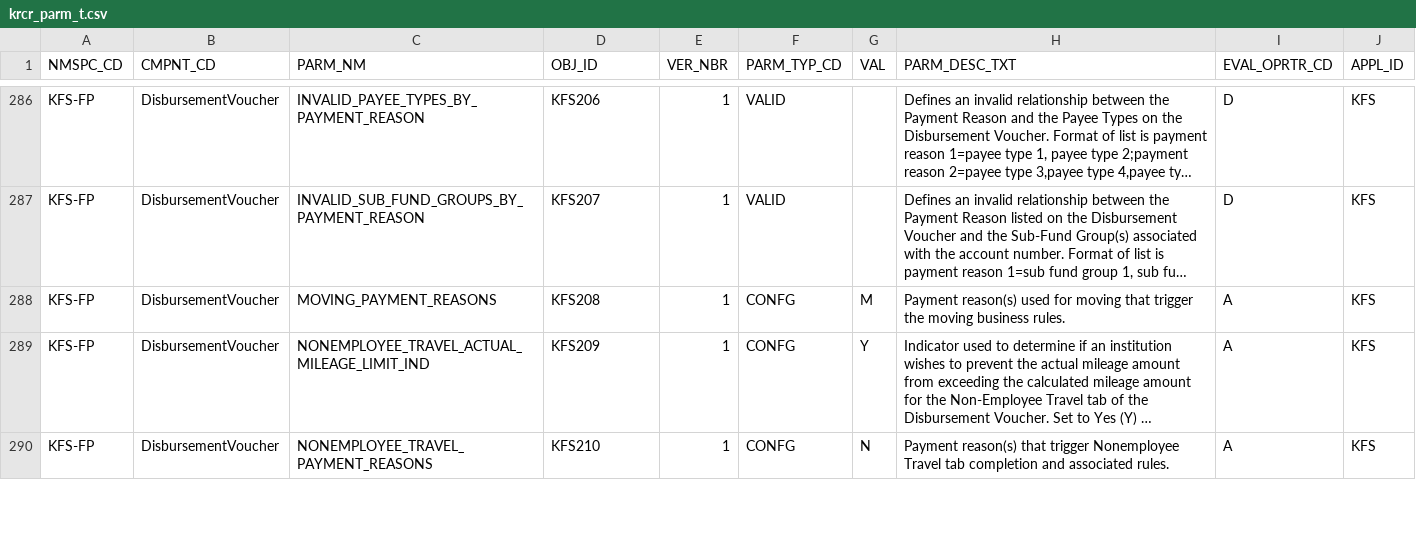
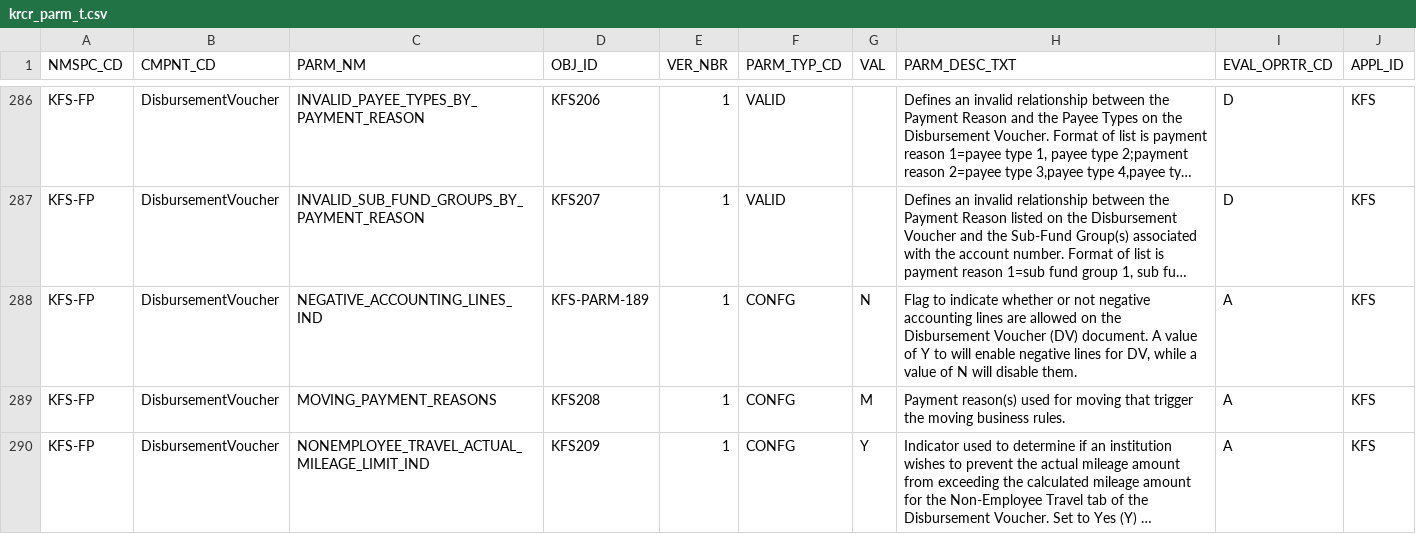
Before and after one commit to kuali/kfs, a CSV file: work/db/rice-data/bootstrap/krcr_parm_t.csv, drawn as a sheet; only a part is shown, gaps mark what is left out; the shorter side is filled out with more unchanged rows; long unchanged cells end in …; the diff covers the shown part only; the diff names each change by its address in the sheet, - before the commit and + after, or states it on an @@ line.

```diff
--- a/work/db/rice-data/bootstrap/krcr_parm_t.csv
+++ b/work/db/rice-data/bootstrap/krcr_parm_t.csv
+row 288: KFS-FP | DisbursementVoucher | NEGATIVE_ACCOUNTING_LINES_IND | KFS-PARM-189 | 1 | CONFG | N | Flag to indicate whether or not negative accounting lines are allowed on the Disbursement Voucher (DV) document. A value of Y to will enable negative lines for DV, while a value of N will disable them. | A | KFS
```
Also changed, not shown: 2 added rows and 1 removed row elsewhere in this file, work/db/rice-data/demo/krcr_parm_t.csv, 44 other files.
